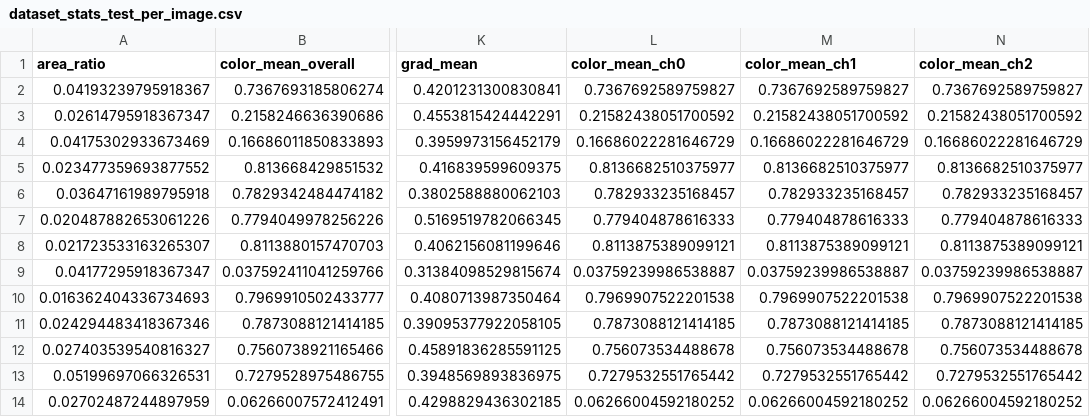
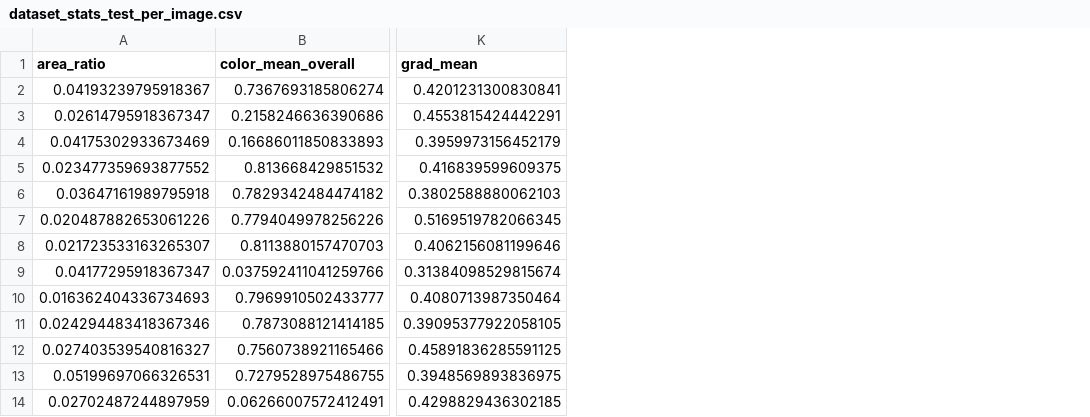
Before and after one commit to LorenzoPinaUnimib/segmentation_rl, a CSV file: prog/dataset_statistic/dataset_stats/dataset_stats_test_per_image.csv, drawn as a sheet; only a part is shown, gaps mark what is left out; the diff names each change by its address in the sheet, - before the commit and + after, or states it on an @@ line.

Commit message:
tolto stat per canale

```diff
--- a/prog/dataset_statistic/dataset_stats/dataset_stats_test_per_image.csv
+++ b/prog/dataset_statistic/dataset_stats/dataset_stats_test_per_image.csv
-column L (color_mean_ch0), rows 2-14: 0.7367692589759827 | 0.21582438051700592 | 0.16686022281646729 | 0.8136682510375977 | 0.782933235168457 | 0.779404878616333 | 0.8113875389099121 | 0.03759239986538887 | 0.7969907522201538 | 0.7873088121414185 | 0.756073534488678 | 0.7279532551765442 | 0.06266004592180252
-column M (color_mean_ch1), rows 2-14: 0.7367692589759827 | 0.21582438051700592 | 0.16686022281646729 | 0.8136682510375977 | 0.782933235168457 | 0.779404878616333 | 0.8113875389099121 | 0.03759239986538887 | 0.7969907522201538 | 0.7873088121414185 | 0.756073534488678 | 0.7279532551765442 | 0.06266004592180252
-column N (color_mean_ch2), rows 2-14: 0.7367692589759827 | 0.21582438051700592 | 0.16686022281646729 | 0.8136682510375977 | 0.782933235168457 | 0.779404878616333 | 0.8113875389099121 | 0.03759239986538887 | 0.7969907522201538 | 0.7873088121414185 | 0.756073534488678 | 0.7279532551765442 | 0.06266004592180252
```
Also changed, not shown: prog/dataset_statistic/dataset_stats/dataset_stats_test_top_bottom.csv, prog/dataset_statistic/dataset_stats/dataset_stats_train_summary.csv, 14 other files.
